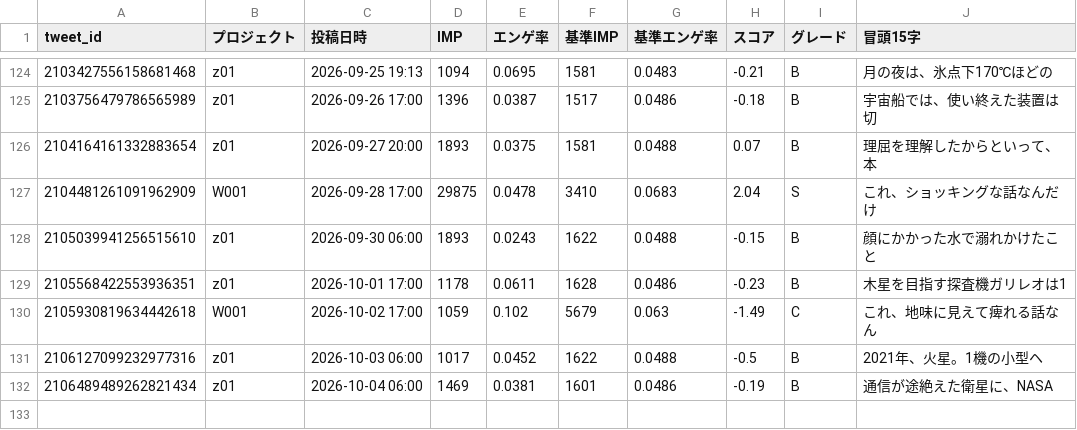
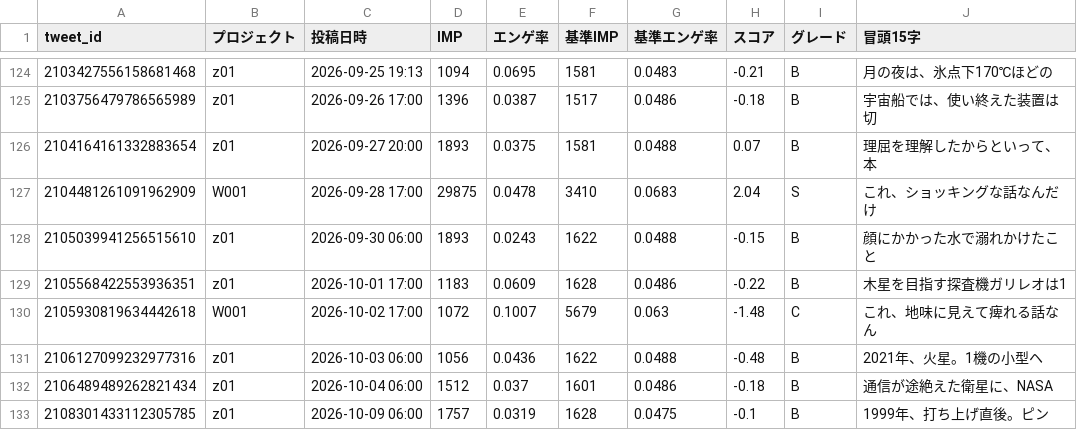
Before and after one commit to useakat/xClaude, a CSV file: logs/buzz_scores.csv, drawn as a sheet; only a part is shown, gaps mark what is left out.

```diff
--- a/logs/buzz_scores.csv
+++ b/logs/buzz_scores.csv
@@ -128,5 +128,6 @@ tweet_id,プロジェクト,投稿日時,IMP,エンゲ率,基準IMP,基準エン
 2105039941256515610,z01,2026-09-30 06:00,1893,0.0243,1622,0.0488,-0.15,B,顔にかかった水で溺れかけたこと
-2105568422553936351,z01,2026-10-01 17:00,1178,0.0611,1628,0.0486,-0.23,B,木星を目指す探査機ガリレオは1
-2105930819634442618,W001,2026-10-02 17:00,1059,0.102,5679,0.063,-1.49,C,これ、地味に見えて痺れる話なん
-2106127099232977316,z01,2026-10-03 06:00,1017,0.0452,1622,0.0488,-0.5,B,2021年、火星。1機の小型ヘ
-2106489489262821434,z01,2026-10-04 06:00,1469,0.0381,1601,0.0486,-0.19,B,通信が途絶えた衛星に、NASA
+2105568422553936351,z01,2026-10-01 17:00,1183,0.0609,1628,0.0486,-0.22,B,木星を目指す探査機ガリレオは1
+2105930819634442618,W001,2026-10-02 17:00,1072,0.1007,5679,0.063,-1.48,C,これ、地味に見えて痺れる話なん
+2106127099232977316,z01,2026-10-03 06:00,1056,0.0436,1622,0.0488,-0.48,B,2021年、火星。1機の小型ヘ
+2106489489262821434,z01,2026-10-04 06:00,1512,0.037,1601,0.0486,-0.18,B,通信が途絶えた衛星に、NASA
+2108301433112305785,z01,2026-10-09 06:00,1757,0.0319,1628,0.0475,-0.1,B,1999年、打ち上げ直後。ピン
```
Also changed, not shown: logs/w001_imp_daily.csv, 1 other file.
